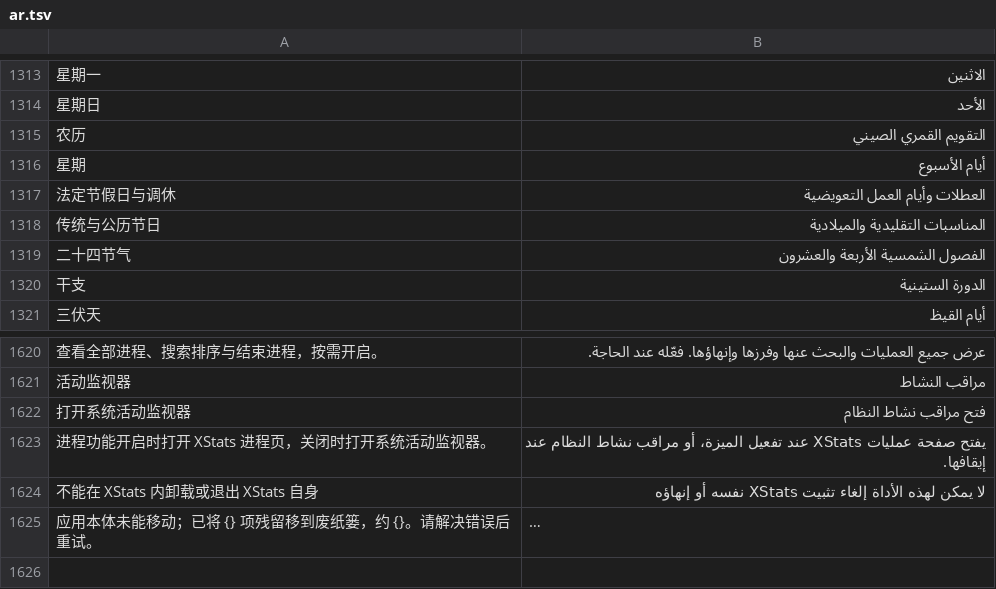
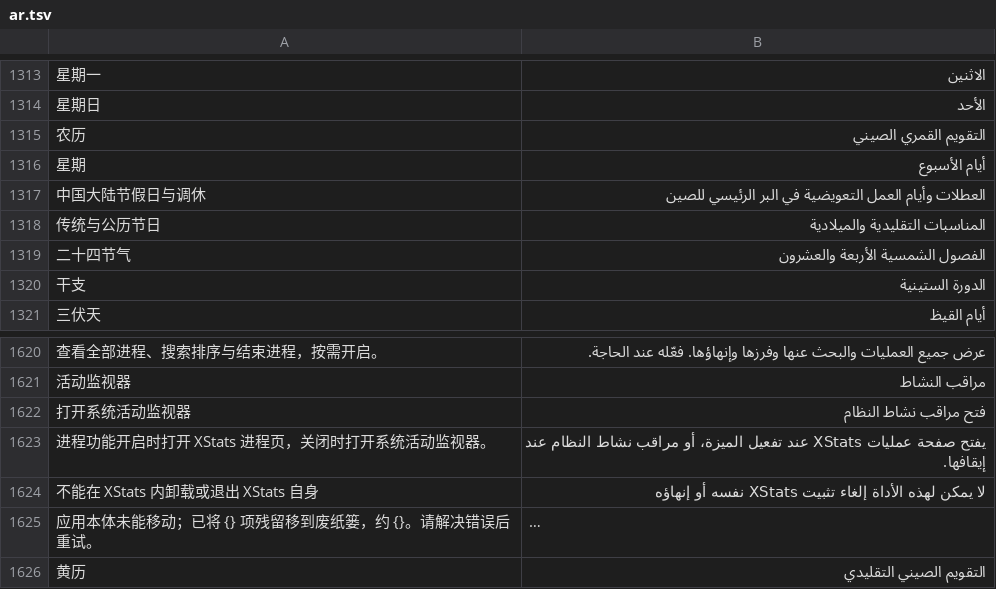
Before and after one commit to ysicing/XStats, a TSV file: Packages/XStatsKit/Sources/Localization/Resources/ar.tsv, drawn as a sheet; only a part is shown, gaps mark what is left out; long unchanged cells end in …; removed rows and columns are numbered as before the commit, all else as after; the diff names each change by its address in the sheet, - before the commit and + after, or states it on an @@ line.

```diff
--- a/Packages/XStatsKit/Sources/Localization/Resources/ar.tsv
+++ b/Packages/XStatsKit/Sources/Localization/Resources/ar.tsv
-row 1317: 法定节假日与调休 | العطلات وأيام العمل التعويضية
+row 1317: 中国大陆节假日与调休 | العطلات وأيام العمل التعويضية في البر الرئيسي للصين
+row 1626: 黄历 | التقويم الصيني التقليدي
```
Also changed, not shown: Packages/XStatsKit/Sources/Localization/Resources/de.tsv, Packages/XStatsKit/Sources/Localization/Resources/es.tsv, 22 other files.
